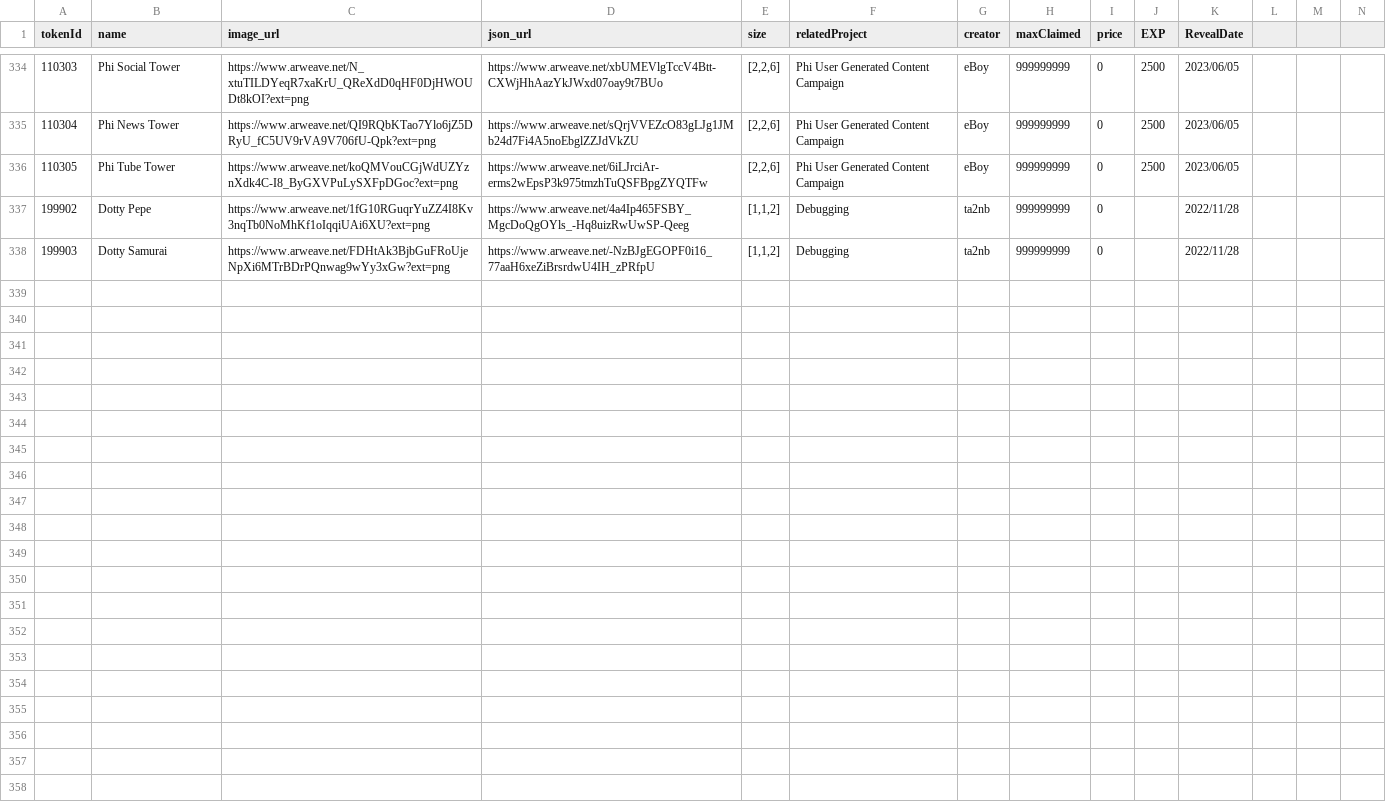
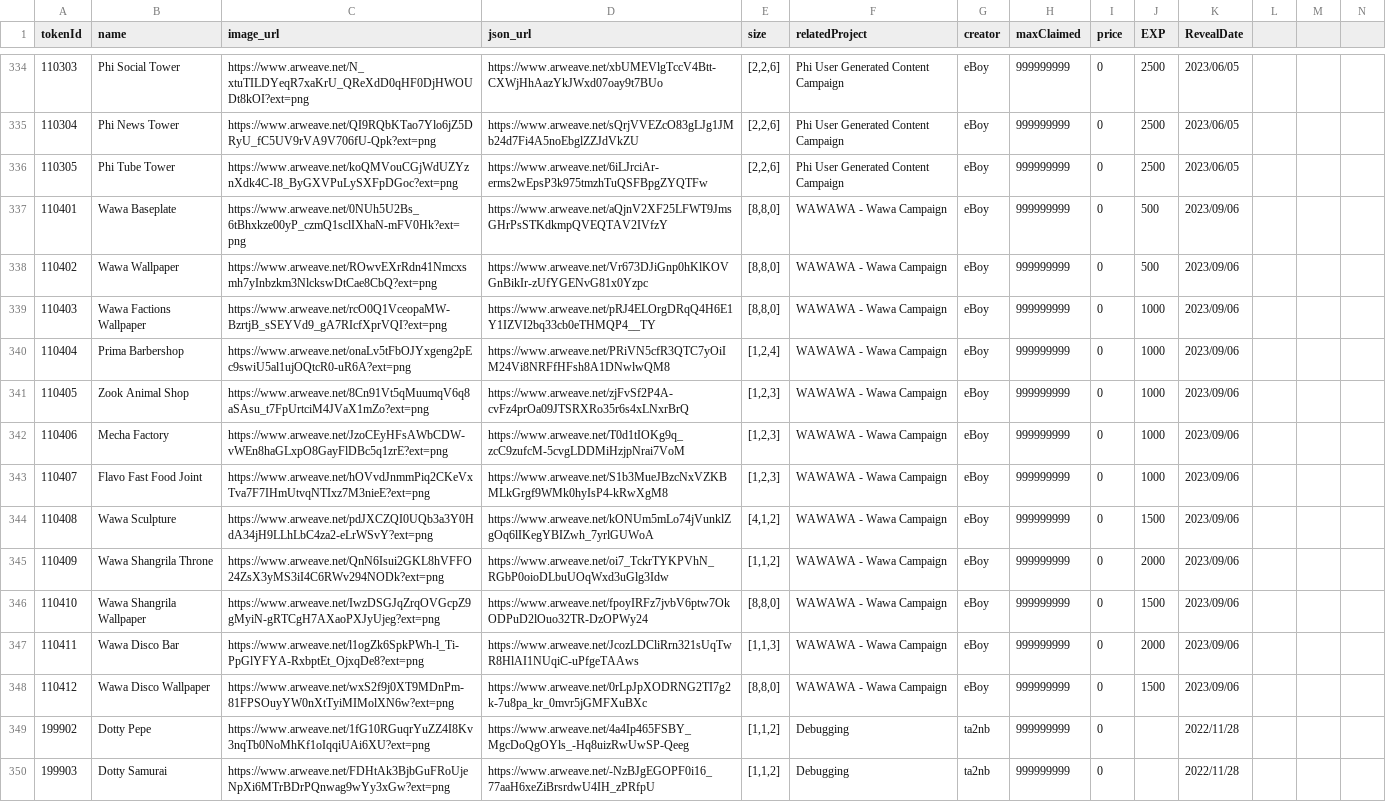
Before and after one commit to PHI-LABS-INC/Polygon-phi-contract, a CSV file: tasks/scripts/csv/setting_questObjects.csv, drawn as a sheet; only a part is shown, gaps mark what is left out; rows hold the shown columns only; the diff names each change by its address in the sheet, - before the commit and + after, or states it on an @@ line.

```diff
--- a/tasks/scripts/csv/setting_questObjects.csv
+++ b/tasks/scripts/csv/setting_questObjects.csv
+row 337: 110401 | Wawa Baseplate | https://www.arweave.net/0NUh5U2Bs_6tBhxkze00yP_czmQ1sclIXhaN-mFV0Hk?ext=png | https://www.arweave.net/aQjnV2XF25LFWT9JmsGHrPsSTKdkmpQVEQTAV2IVfzY | [8,8,0] | WAWAWA - Wawa Campaign | eBoy | 999999999 | 0 | 500 | 2023/09/06
+row 338: 110402 | Wawa Wallpaper | https://www.arweave.net/ROwvEXrRdn41Nmcxsmh7yInbzkm3NlckswDtCae8CbQ?ext=png | https://www.arweave.net/Vr673DJiGnp0hKlKOVGnBikIr-zUfYGENvG81x0Yzpc | [8,8,0] | WAWAWA - Wawa Campaign | eBoy | 999999999 | 0 | 500 | 2023/09/06
+row 339: 110403 | Wawa Factions Wallpaper | https://www.arweave.net/rcO0Q1VceopaMW-BzrtjB_sSEYVd9_gA7RIcfXprVQI?ext=png | https://www.arweave.net/pRJ4ELOrgDRqQ4H6E1Y1IZVI2bq33cb0eTHMQP4__TY | [8,8,0] | WAWAWA - Wawa Campaign | eBoy | 999999999 | 0 | 1000 | 2023/09/06
+row 340: 110404 | Prima Barbershop | https://www.arweave.net/onaLv5tFbOJYxgeng2pEc9swiU5al1ujOQtcR0-uR6A?ext=png | https://www.arweave.net/PRiVN5cfR3QTC7yOiIM24Vi8NRFfHFsh8A1DNwlwQM8 | [1,2,4] | WAWAWA - Wawa Campaign | eBoy | 999999999 | 0 | 1000 | 2023/09/06
+row 341: 110405 | Zook Animal Shop | https://www.arweave.net/8Cn91Vt5qMuumqV6q8aSAsu_t7FpUrtciM4JVaX1mZo?ext=png | https://www.arweave.net/zjFvSf2P4A-cvFz4prOa09JTSRXRo35r6s4xLNxrBrQ | [1,2,3] | WAWAWA - Wawa Campaign | eBoy | 999999999 | 0 | 1000 | 2023/09/06
+row 342: 110406 | Mecha Factory | https://www.arweave.net/JzoCEyHFsAWbCDW-vWEn8haGLxpO8GayFlDBc5q1zrE?ext=png | https://www.arweave.net/T0d1tIOKg9q_zcC9zufcM-5cvgLDDMiHzjpNrai7VoM | [1,2,3] | WAWAWA - Wawa Campaign | eBoy | 999999999 | 0 | 1000 | 2023/09/06
+row 343: 110407 | Flavo Fast Food Joint | https://www.arweave.net/hOVvdJnmmPiq2CKeVxTva7F7IHmUtvqNTIxz7M3nieE?ext=png | https://www.arweave.net/S1b3MueJBzcNxVZKBMLkGrgf9WMk0hyIsP4-kRwXgM8 | [1,2,3] | WAWAWA - Wawa Campaign | eBoy | 999999999 | 0 | 1000 | 2023/09/06
+row 344: 110408 | Wawa Sculpture | https://www.arweave.net/pdJXCZQI0UQb3a3Y0HdA34jH9LLhLbC4za2-eLrWSvY?ext=png | https://www.arweave.net/kONUm5mLo74jVunklZgOq6lIKegYBIZwh_7yrlGUWoA | [4,1,2] | WAWAWA - Wawa Campaign | eBoy | 999999999 | 0 | 1500 | 2023/09/06
+row 345: 110409 | Wawa Shangrila Throne | https://www.arweave.net/QnN6Isui2GKL8hVFFO24ZsX3yMS3iI4C6RWv294NODk?ext=png | https://www.arweave.net/oi7_TckrTYKPVhN_RGbP0oioDLbuUOqWxd3uGlg3Idw | [1,1,2] | WAWAWA - Wawa Campaign | eBoy | 999999999 | 0 | 2000 | 2023/09/06
+row 346: 110410 | Wawa Shangrila Wallpaper | https://www.arweave.net/IwzDSGJqZrqOVGcpZ9gMyiN-gRTCgH7AXaoPXJyUjeg?ext=png | https://www.arweave.net/fpoyIRFz7jvbV6ptw7OkODPuD2lOuo32TR-DzOPWy24 | [8,8,0] | WAWAWA - Wawa Campaign | eBoy | 999999999 | 0 | 1500 | 2023/09/06
+row 347: 110411 | Wawa Disco Bar | https://www.arweave.net/l1ogZk6SpkPWh-l_Ti-PpGlYFYA-RxbptEt_OjxqDe8?ext=png | https://www.arweave.net/JcozLDCliRrn321sUqTwR8HlAI1NUqiC-uPfgeTAAws | [1,1,3] | WAWAWA - Wawa Campaign | eBoy | 999999999 | 0 | 2000 | 2023/09/06
+row 348: 110412 | Wawa Disco Wallpaper | https://www.arweave.net/wxS2f9j0XT9MDnPm-81FPSOuyYW0nXtTyiMIMolXN6w?ext=png | https://www.arweave.net/0rLpJpXODRNG2TI7g2k-7u8pa_kr_0mvr5jGMFXuBXc | [8,8,0] | WAWAWA - Wawa Campaign | eBoy | 999999999 | 0 | 1500 | 2023/09/06
```
Also changed, not shown: tasks/scripts/csv/setting_freeObjects.csv, tasks/scripts/csv/setting_premiumObjects.csv.
